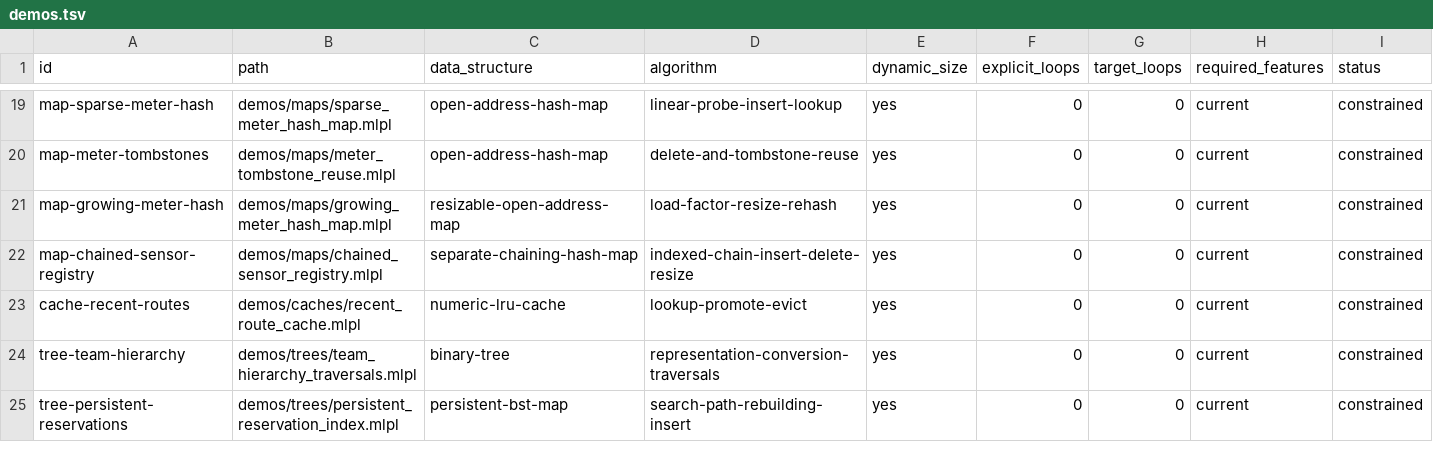
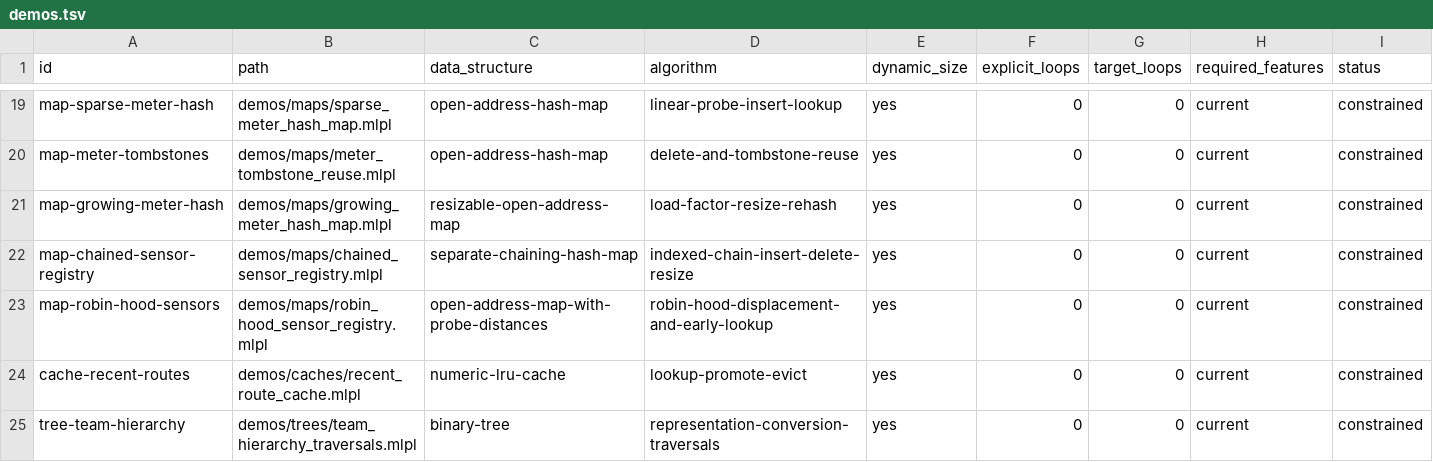
Before and after one commit to sw-ml-study/demo-algorithms, a TSV file: catalog/demos.tsv, drawn as a sheet; only a part is shown, gaps mark what is left out; the shorter side is filled out with more unchanged rows.

Commit message:
feat: add Robin Hood hash map demo

```diff
--- a/catalog/demos.tsv
+++ b/catalog/demos.tsv
@@ -22,2 +22,3 @@ map-growing-meter-hash	demos/maps/growing_meter_hash_map.mlpl	resizable-open-add
 map-chained-sensor-registry	demos/maps/chained_sensor_registry.mlpl	separate-chaining-hash-map	indexed-chain-insert-delete-resize	yes	0	0	current	constrained
+map-robin-hood-sensors	demos/maps/robin_hood_sensor_registry.mlpl	open-address-map-with-probe-distances	robin-hood-displacement-and-early-lookup	yes	0	0	current	constrained
 cache-recent-routes	demos/caches/recent_route_cache.mlpl	numeric-lru-cache	lookup-promote-evict	yes	0	0	current	constrained
```
Also changed, not shown: catalog/tests.tsv, 11 other files.
